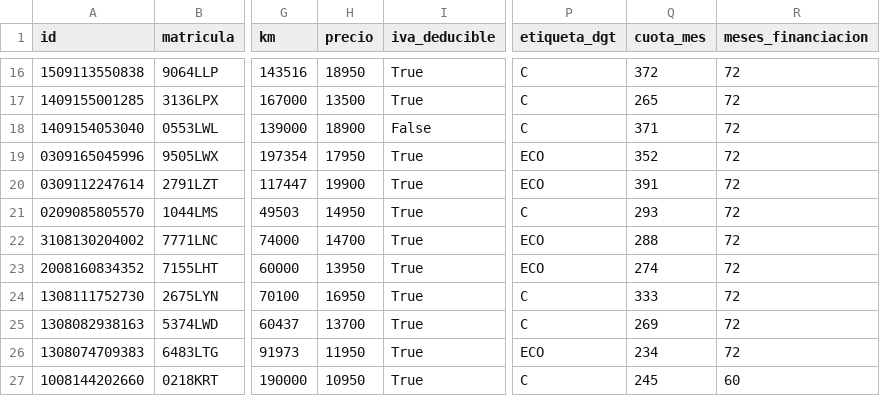
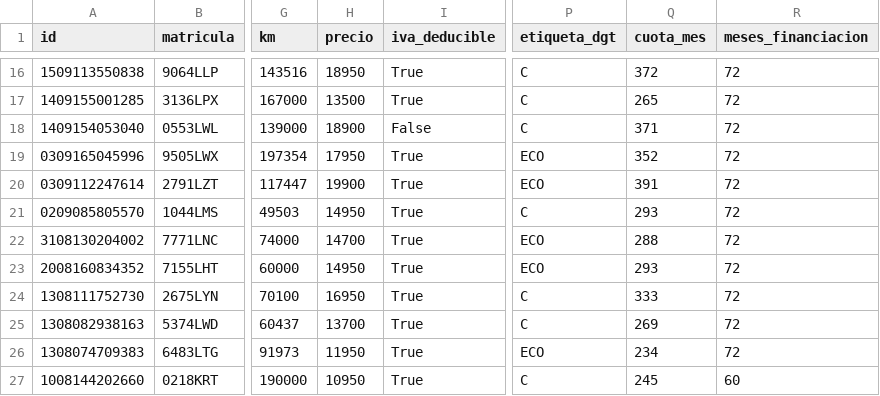
Before and after one commit to craciuncarlos9-source/MIDCar-Feed, a CSV file: publico/stock.csv, drawn as a sheet; only a part is shown, gaps mark what is left out; the diff names each change by its address in the sheet, - before the commit and + after, or states it on an @@ line.

Commit message:
Stock actualizado: 2026-10-30 12:47 UTC

```diff
--- a/publico/stock.csv
+++ b/publico/stock.csv
-H23 (precio): 13950
+H23 (precio): 14950
-Q23 (cuota_mes): 274
+Q23 (cuota_mes): 293
```
Also changed, not shown: publico/google-vehicle-ads.tsv, 5 other files.
